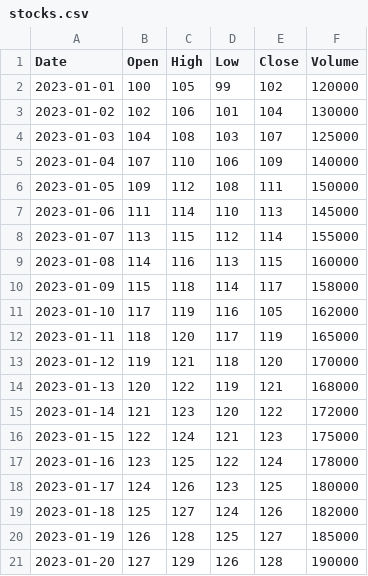
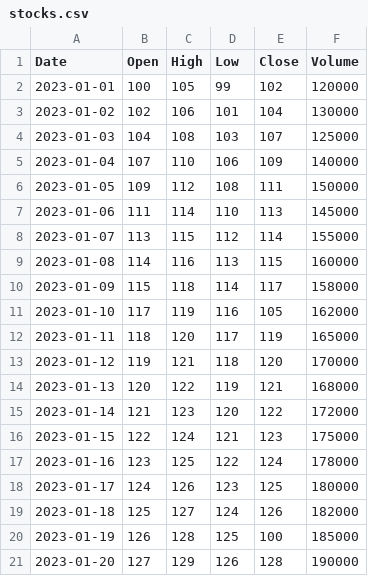
Before and after one commit to anuroopps2001/python-for-devops, a CSV file: stock-sell-signal/stocks.csv, drawn as a sheet.

```diff
--- a/stock-sell-signal/stocks.csv
+++ b/stock-sell-signal/stocks.csv
@@ -19,3 +19,3 @@ Date,Open,High,Low,Close,Volume
 2023-01-18,125,127,124,126,182000
-2023-01-19,126,128,125,127,185000
+2023-01-19,126,128,125,100,185000
 2023-01-20,127,129,126,128,190000
```
Also changed, not shown: stock-sell-signal/stock_features.csv, stock-sell-signal/stock_labelled.csv, 12 other files.
